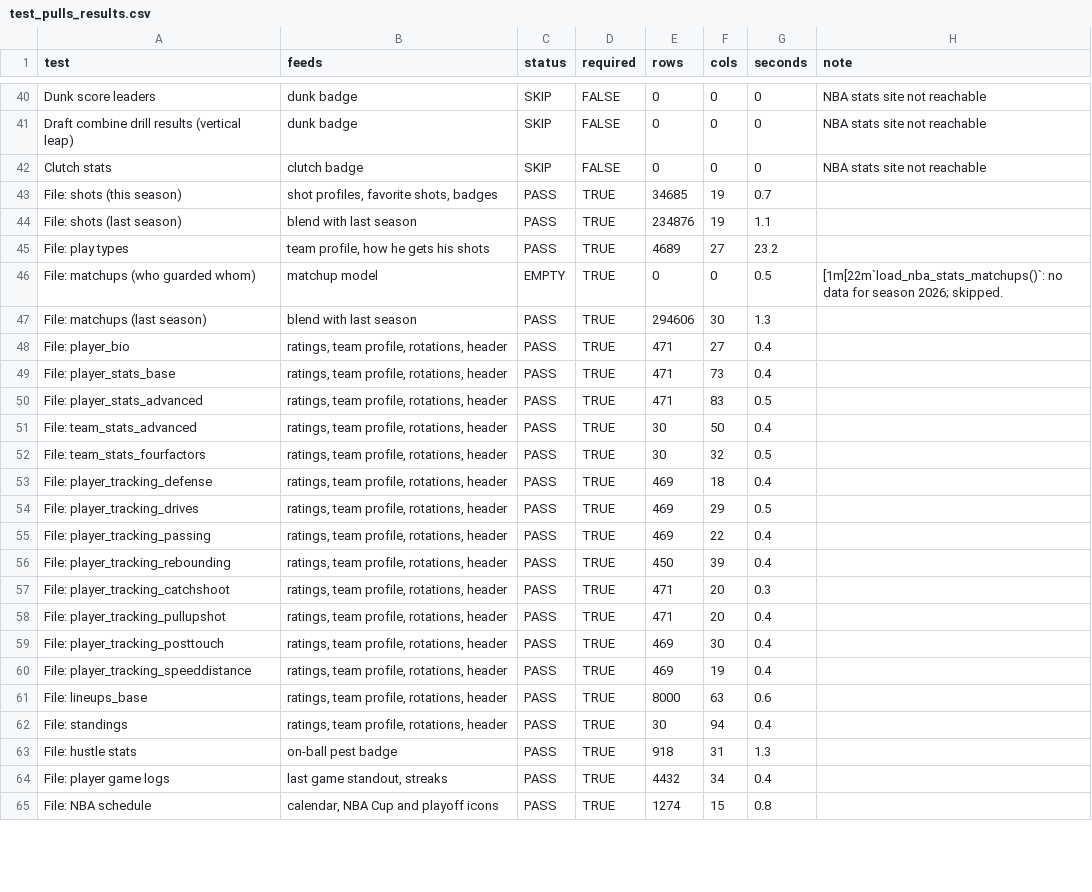
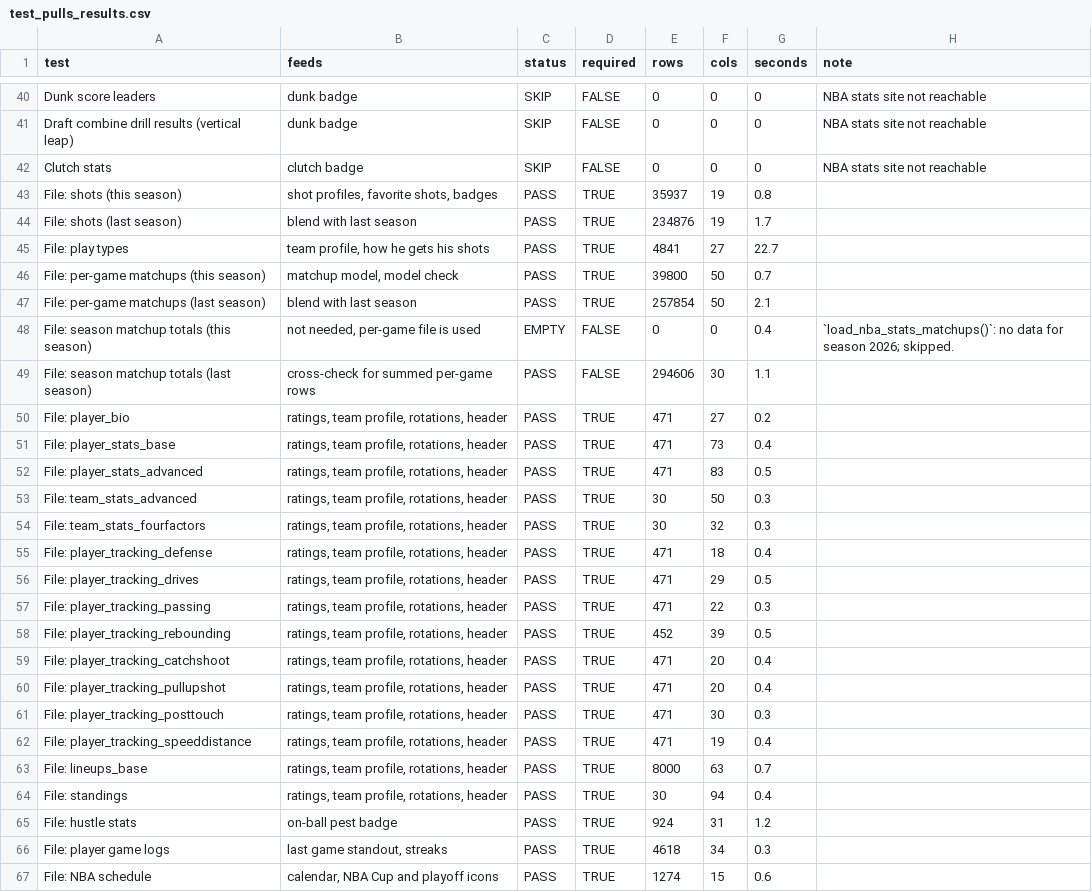
Before and after one commit to rubenoramas/NBA_scout_proj, a CSV file: pulls/test_pulls_results.csv, drawn as a sheet; only a part is shown, gaps mark what is left out; addresses are those after the commit; the diff covers the shown part only; the diff names each change by its address in the sheet, - before the commit and + after, or states it on an @@ line.

```diff
--- a/pulls/test_pulls_results.csv
+++ b/pulls/test_pulls_results.csv
-E43 (rows): 34685
+E43 (rows): 35937
-G43 (seconds): 0.7
+G43 (seconds): 0.8
-G44 (seconds): 1.1
+G44 (seconds): 1.7
-E45 (rows): 4689
+E45 (rows): 4841
-G45 (seconds): 23.2
+G45 (seconds): 22.7
+row 46: File: per-game matchups (this season) | matchup model, model check | PASS | TRUE | 39800 | 50 | 0.7
+row 47: File: per-game matchups (last season) | blend with last season | PASS | TRUE | 257854 | 50 | 2.1
-A48 (test): File: matchups (who guarded whom)
+A48 (test): File: season matchup totals (this season)
-B48 (feeds): matchup model
+B48 (feeds): not needed, per-game file is used
-D48:D49 (required): TRUE
+D48:D49 (required): FALSE
-G48 (seconds): 0.5
+G48 (seconds): 0.4
-H48 (note): [1m[22m`load_nba_stats_matchups()`: no data…
+H48 (note): `load_nba_stats_matchups()`: no data…
-A49 (test): File: matchups (last season)
+A49 (test): File: season matchup totals (last season)
-B49 (feeds): blend with last season
+B49 (feeds): cross-check for summed per-game rows
-G49 (seconds): 1.3
+G49 (seconds): 1.1
-G50 (seconds): 0.4
+G50 (seconds): 0.2
-G53 (seconds): 0.4
+G53 (seconds): 0.3
-G54 (seconds): 0.5
+G54 (seconds): 0.3
-E55:E57 (rows): 469
+E55:E57 (rows): 471
-G57 (seconds): 0.4
+G57 (seconds): 0.3
-E58 (rows): 450
+E58 (rows): 452
-G58 (seconds): 0.4
+G58 (seconds): 0.5
-G59 (seconds): 0.3
+G59 (seconds): 0.4
-E61:E62 (rows): 469
+E61:E62 (rows): 471
-G61 (seconds): 0.4
+G61 (seconds): 0.3
-G63 (seconds): 0.6
+G63 (seconds): 0.7
-E65 (rows): 918
+E65 (rows): 924
-G65 (seconds): 1.3
+G65 (seconds): 1.2
-E66 (rows): 4432
+E66 (rows): 4618
-G66 (seconds): 0.4
+G66 (seconds): 0.3
-G67 (seconds): 0.8
+G67 (seconds): 0.6
```
Also changed, not shown: 2 added rows and 9 edited cells elsewhere in this file, 7 other files.
